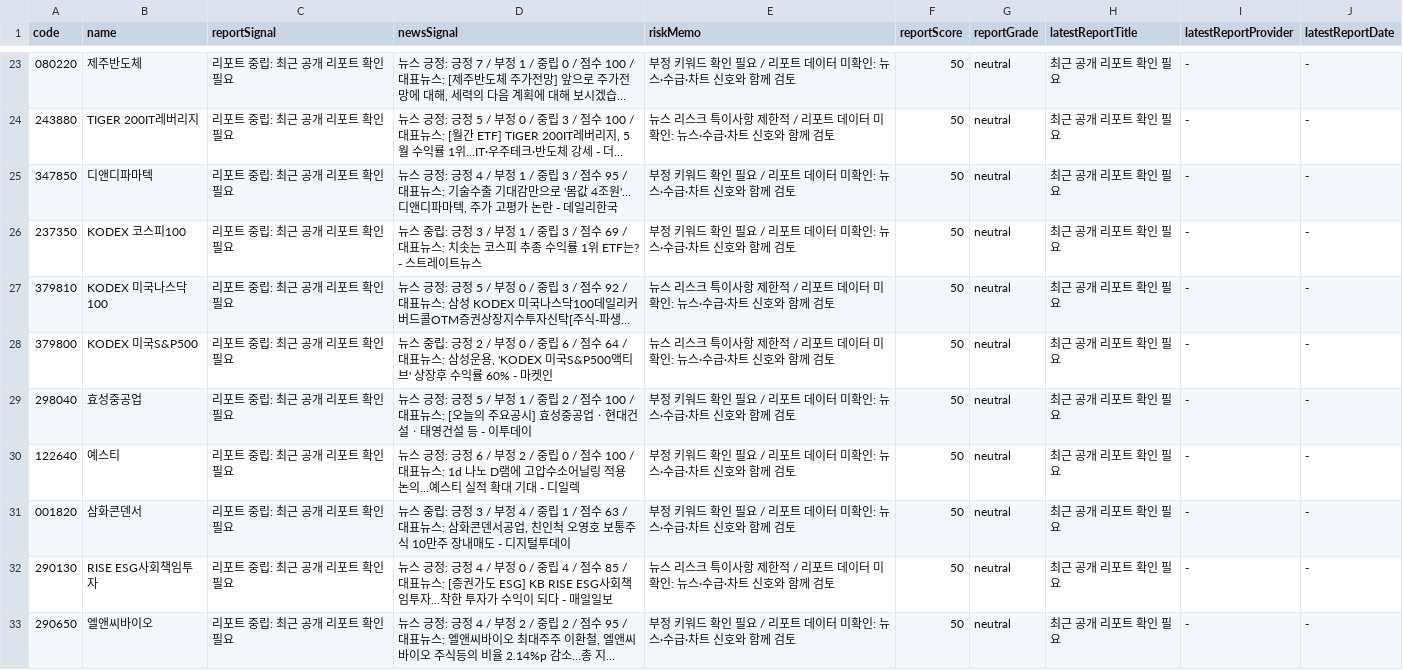
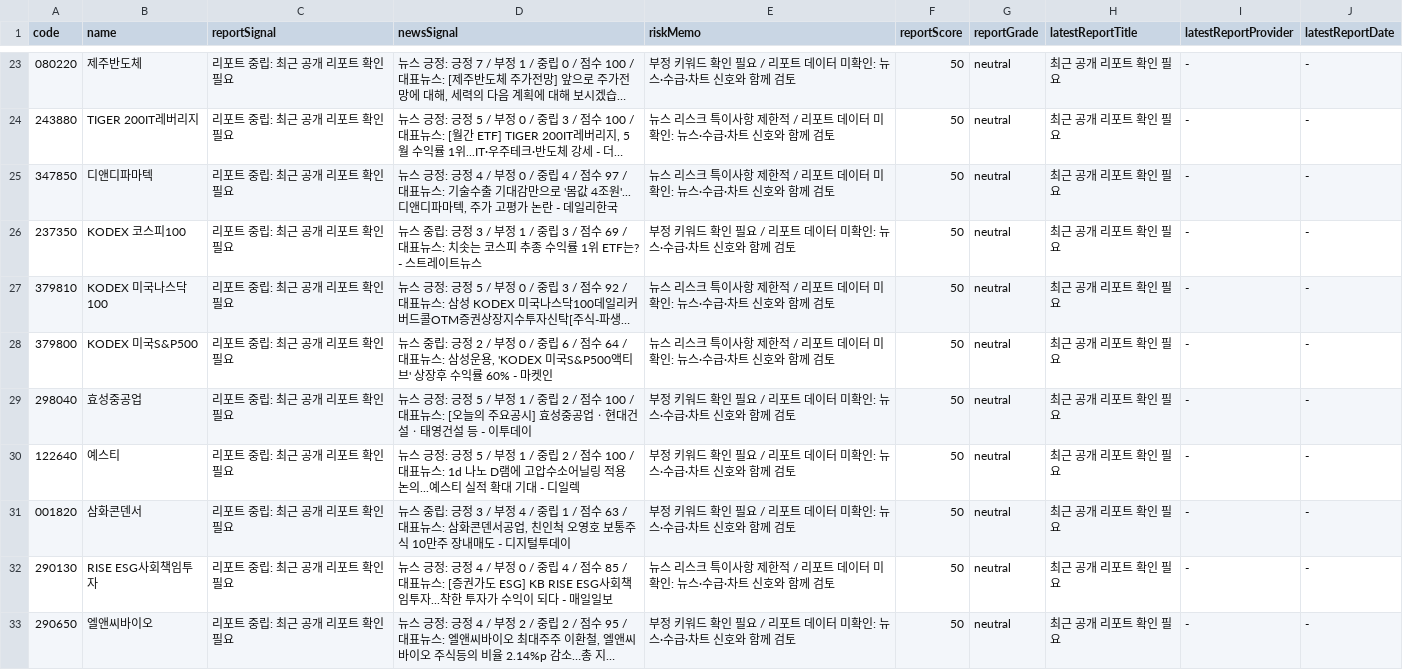
Before and after one commit to babbu28238/investment-json-data, a CSV file: report_hints.csv, drawn as a sheet; only a part is shown, gaps mark what is left out; long unchanged cells end in …; the diff covers the shown part only; the diff names each change by its address in the sheet, - before the commit and + after, or states it on an @@ line.

```diff
--- a/report_hints.csv
+++ b/report_hints.csv
-D25 (newsSignal): …/ 부정 1 / 중립 3 / 점수 95 / 대표뉴…
+D25 (newsSignal): …/ 부정 0 / 중립 4 / 점수 97 / 대표뉴…
-E25 (riskMemo): 부정 키워드 확인 필요 / 리포…
+E25 (riskMemo): 뉴스 리스크 특이사항 제한적 / 리포…
-D30 (newsSignal): …: 긍정 6 / 부정 2 / 중립 0 / 점수…
+D30 (newsSignal): …: 긍정 5 / 부정 1 / 중립 2 / 점수…
```
Also changed, not shown: 17 edited cells elsewhere in this file, 28 other files.
